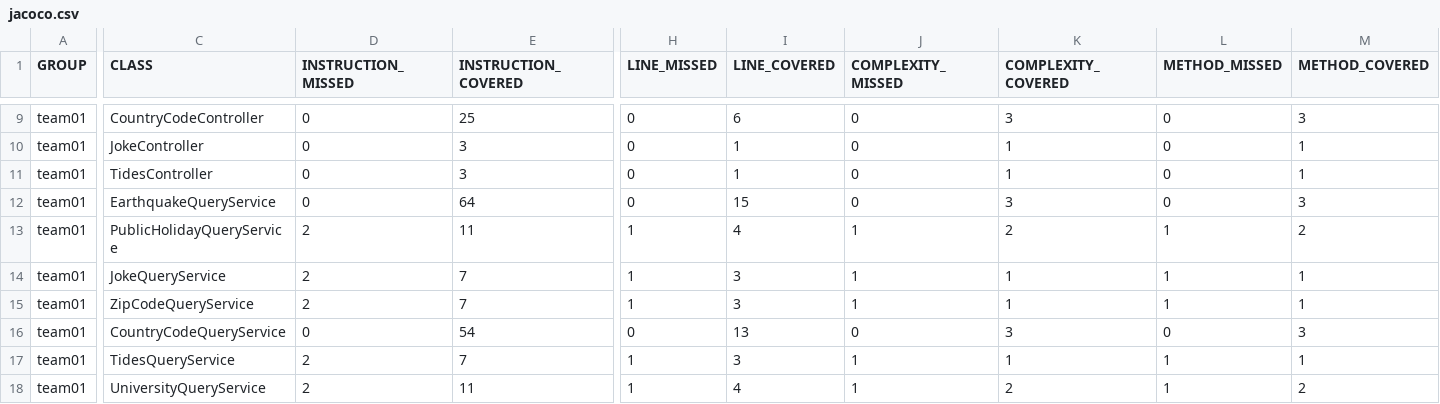
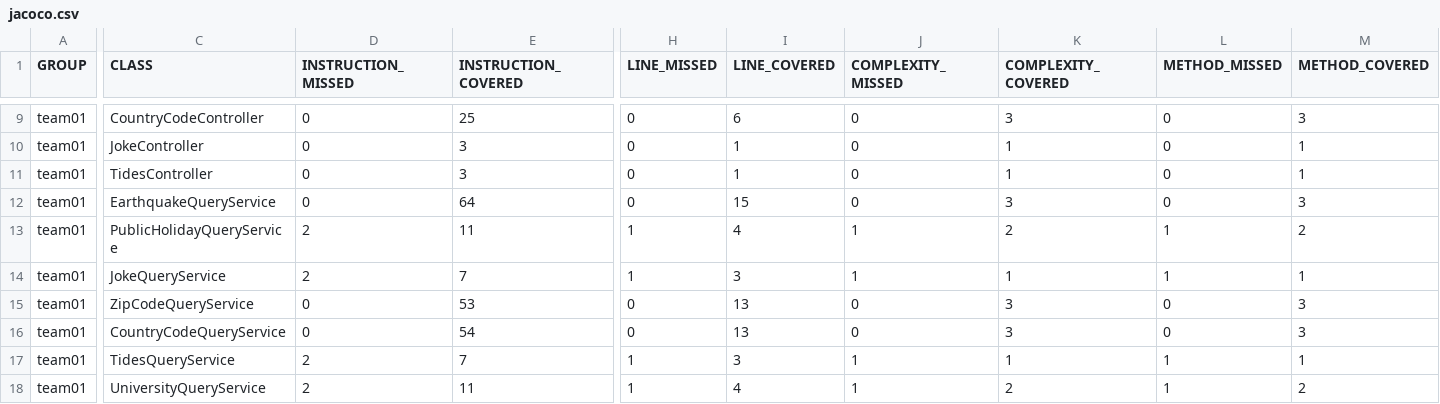
Before and after one commit to ucsb-cs156-w24/team01-w24-6pm-1, a CSV file: jacoco/jacoco.csv, drawn as a sheet; only a part is shown, gaps mark what is left out; the diff names each change by its address in the sheet, - before the commit and + after, or states it on an @@ line.

```diff
--- a/jacoco/jacoco.csv
+++ b/jacoco/jacoco.csv
-D15 (INSTRUCTION_MISSED): 2
+D15 (INSTRUCTION_MISSED): 0
-E15 (INSTRUCTION_COVERED): 7
+E15 (INSTRUCTION_COVERED): 53
-H15 (LINE_MISSED): 1
+H15 (LINE_MISSED): 0
-I15 (LINE_COVERED): 3
+I15 (LINE_COVERED): 13
-J15 (COMPLEXITY_MISSED): 1
+J15 (COMPLEXITY_MISSED): 0
-K15 (COMPLEXITY_COVERED): 1
+K15 (COMPLEXITY_COVERED): 3
-L15 (METHOD_MISSED): 1
+L15 (METHOD_MISSED): 0
-M15 (METHOD_COVERED): 1
+M15 (METHOD_COVERED): 3
```
Also changed, not shown: 7 other files.
